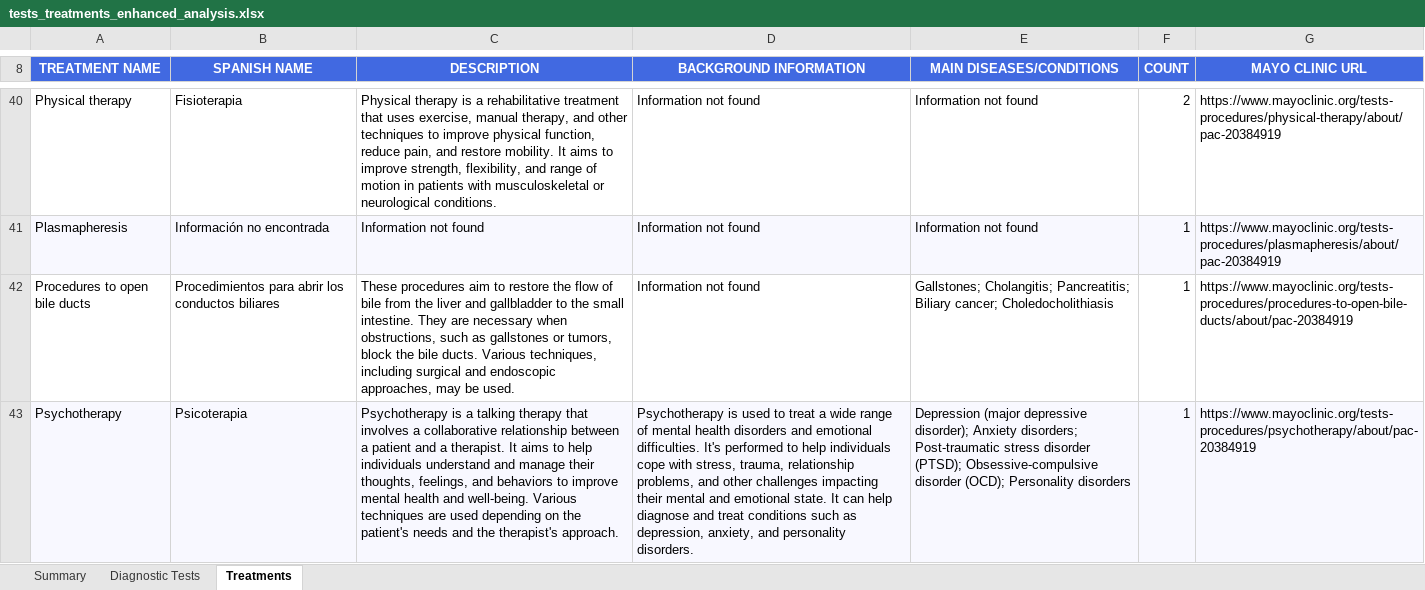
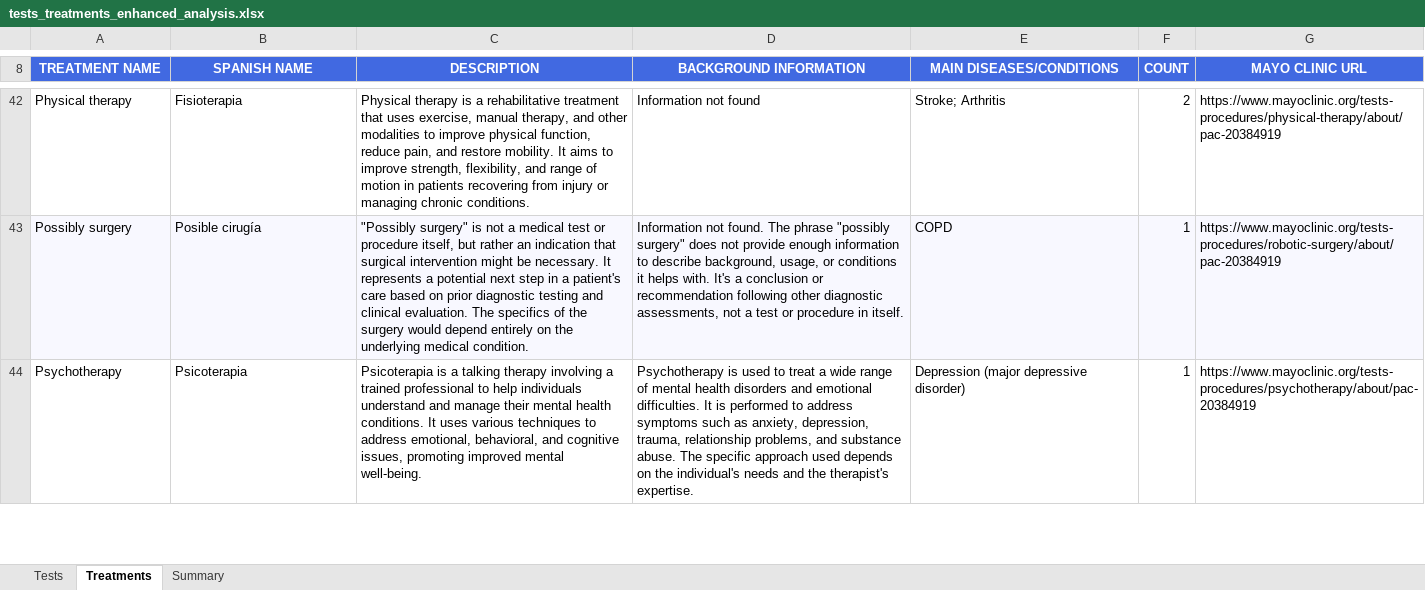
Before and after one commit to juanlu-a/scrapper, an Excel workbook: Analysis/tests_treatments_enhanced_analysis.xlsx, sheet Treatments, drawn as a sheet; only a part is shown, gaps mark what is left out; values as stored, in another font and other column widths than the file's, no borders; removed rows and columns are numbered as before the commit, all else as after; the diff covers the shown part only; the diff names each change by its address in the sheet, - before the commit and + after, or states it on an @@ line.

Commit message:
feat: test and treatments code and excel working according to main diseases.

```diff
--- a/Analysis/tests_treatments_enhanced_analysis.xlsx (sheet Treatments)
+++ b/Analysis/tests_treatments_enhanced_analysis.xlsx (sheet Treatments)
-sheet tab: Diagnostic Tests
+sheet tab: Tests
@@ sheet tab order changed: Tests | Treatments | Summary @@
-C42 (DESCRIPTION): …and other techniques to improve physical function, reduce pain, and restore mobility. It aims to improve strength, flexibility, and range of motion in patients with musculoskeletal or neurological conditions.
+C42 (DESCRIPTION): …and other modalities to improve physical function, reduce pain, and restore mobility. It aims to improve strength, flexibility, and range of motion in patients recovering from injury or managing chronic conditions.
-E42 (MAIN DISEASES/CONDITIONS): Information not found
+E42 (MAIN DISEASES/CONDITIONS): Stroke; Arthritis
-row 41: Plasmapheresis | Información no encontrada | Information not found | Information not found | Information not found | 1 | https://www.mayoclinic.org/tests-procedures/plasmapheresis/about/pac-20384919
-row 42: Procedures to open bile ducts | Procedimientos para abrir los conductos biliares | These procedures aim to restore the flow of bile from the liver and gallbladder to the small intestine. They are necessary when obstructions, such as gallstones or tumors, block the bile ducts. Various techniques, including surgical and endoscopic approaches, may be used. | Information not found | Gallstones; Cholangitis; Pancreatitis; Biliary cancer; Choledocholithiasis | 1 | https://www.mayoclinic.org/tests-procedures/procedures-to-open-bile-ducts/about/pac-20384919
+row 43: Possibly surgery | Posible cirugía | "Possibly surgery" is not a medical test or procedure itself, but rather an indication that surgical intervention might be necessary. It represents a potential next step in a patient's care based on prior diagnostic testing and clinical evaluation. The specifics of the surgery would depend entirely on the underlying medical condition. | Information not found. The phrase "possibly surgery" does not provide enough information to describe background, usage, or conditions it helps with. It's a conclusion or recommendation following other diagnostic assessments, not a test or procedure in itself. | COPD | 1 | https://www.mayoclinic.org/tests-procedures/robotic-surgery/about/pac-20384919
-A44:G44 fill: #F8F8FF
+A44:G44 fill: none
-C44 (DESCRIPTION): Psychotherapy is a talking therapy that involves a collaborative relationship between a patient and a therapist. It aims to help individuals understand and manage their thoughts, feelings, and behaviors to improve mental health and well-being. Various techniques are used depending on the patient's needs and the therapist's approach.
+C44 (DESCRIPTION): Psicoterapia is a talking therapy involving a trained professional to help individuals understand and manage their mental health conditions. It uses various techniques to address emotional, behavioral, and cognitive issues, promoting improved mental well-being.
-D44 (BACKGROUND INFORMATION): …emotional difficulties. It's performed to help individuals cope with stress, trauma, relationship problems, and other challenges impacting their mental and emotional state. It can help diagnose and treat conditions such as depression, anxiety, and personality disorders.
+D44 (BACKGROUND INFORMATION): …emotional difficulties. It is performed to address symptoms such as anxiety, depression, trauma, relationship problems, and substance abuse. The specific approach used depends on the individual's needs and the therapist's expertise.
-E44 (MAIN DISEASES/CONDITIONS): …(major depressive disorder); Anxiety disorders; Post-traumatic stress disorder (PTSD); Obsessive-compulsive disorder (OCD); Personality disorders
+E44 (MAIN DISEASES/CONDITIONS): …(major depressive disorder)
```
Also changed, not shown: 35 added rows, 39 removed rows, 22 edited cells and cell formats elsewhere in this sheet, sheet Summary, 1 other file.
